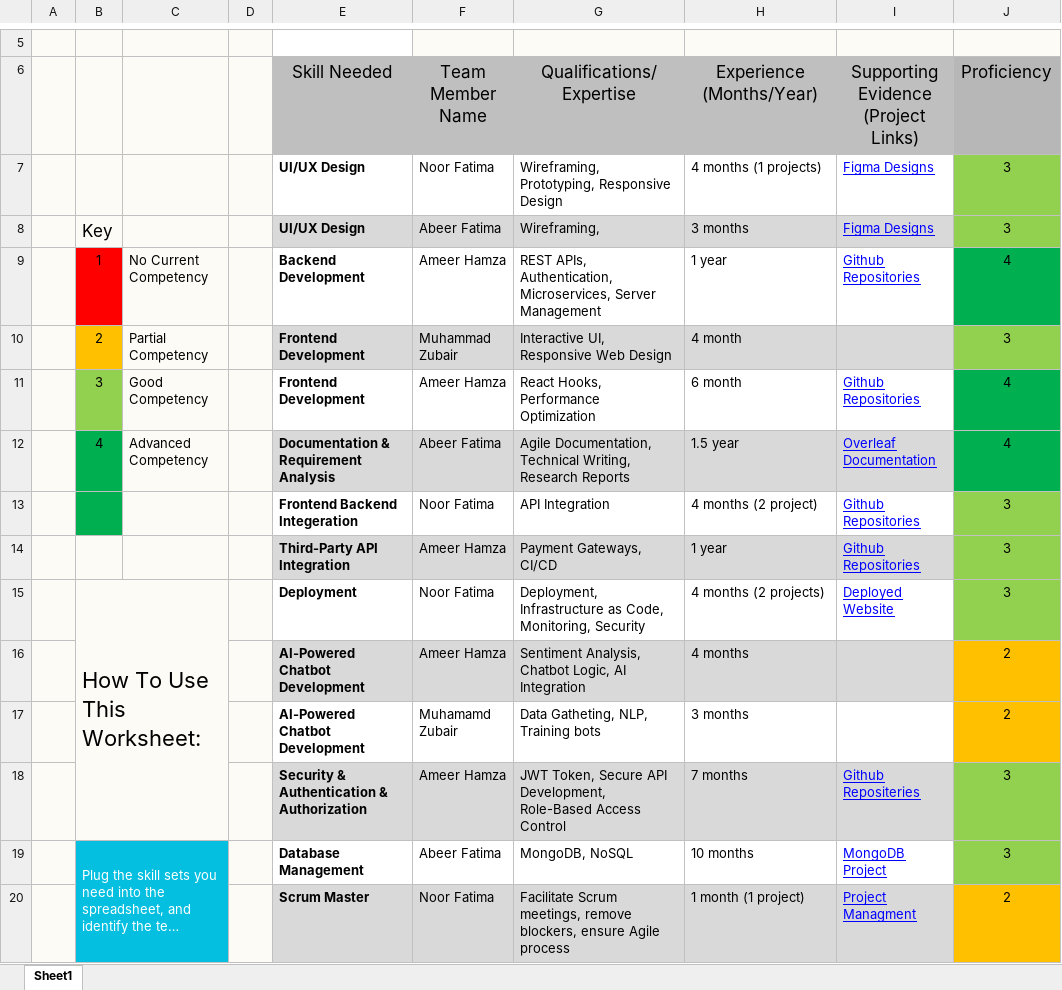
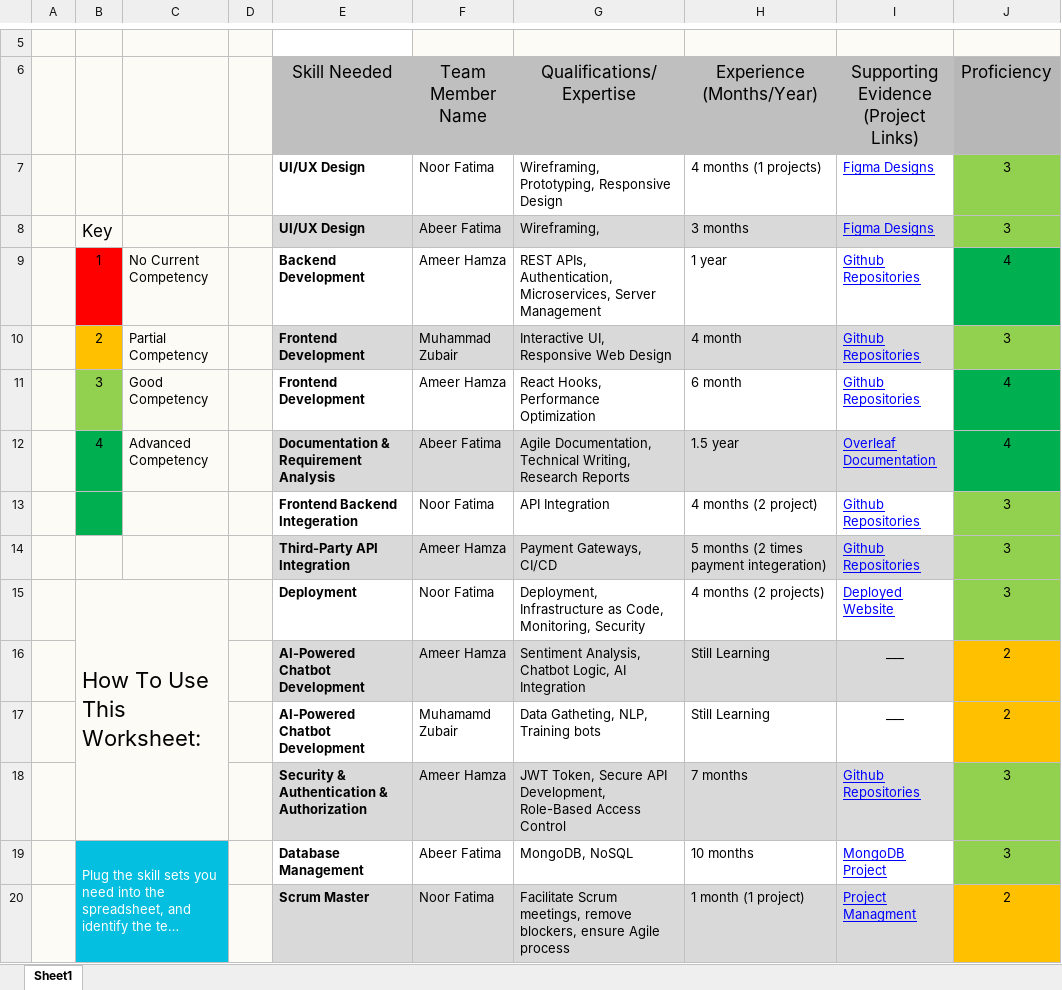
Before and after one commit to Hamzanaseer514/Cloud-Kitchen, an Excel workbook: Documents/Kickoff Talent Skills Spreadsheet.xlsx, sheet Sheet1, drawn as a sheet; only a part is shown, gaps mark what is left out; long unchanged cells end in …; values as stored, in another font and other column widths than the file's, no borders; charts and pictures and conditional formats and table styles not drawn; the diff covers the shown part only; the diff names each change by its address in the sheet, - before the commit and + after, or states it on an @@ line.

Commit message:
updated Talent Sheet

```diff
--- a/Documents/Kickoff Talent Skills Spreadsheet.xlsx (sheet Sheet1)
+++ b/Documents/Kickoff Talent Skills Spreadsheet.xlsx (sheet Sheet1)
-I10: (empty)
+I10: Github Repositories
-H14 (Experience (Months/Year)): 1 year
+H14 (Experience (Months/Year)): 5 months (2 times payment integeration)
-H16 (Experience (Months/Year)): 4 months
+H16 (Experience (Months/Year)): Still Learning
-I16:I17: (empty)
+I16:I17: ___
-H17 (Experience (Months/Year)): 3 months
+H17 (Experience (Months/Year)): Still Learning
-I18: Github Repositeries
+I18: Github Repositories
```
Also changed, not shown: 8 edited cells and cell formats elsewhere in this sheet, formulas that keep their value.
